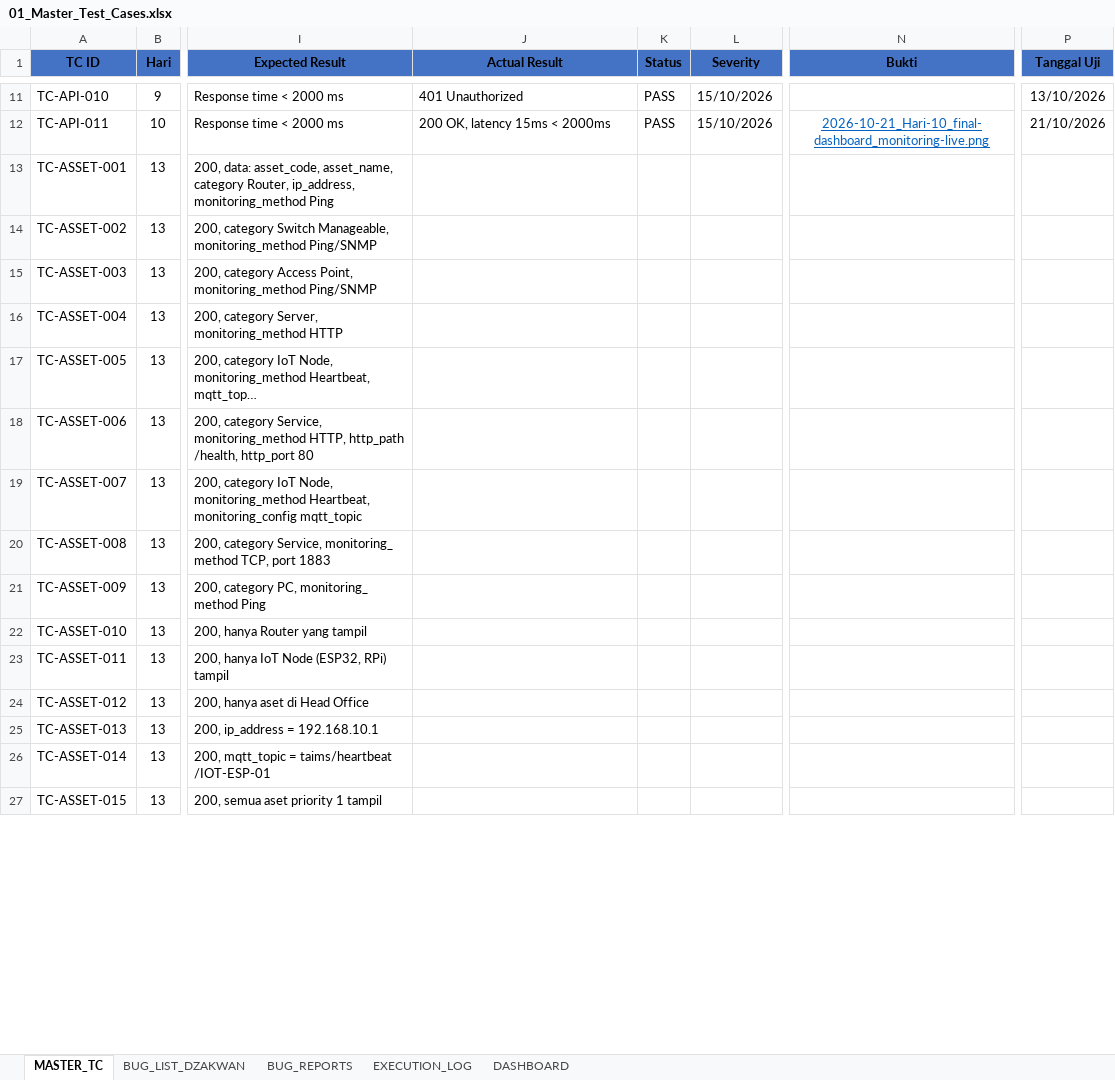
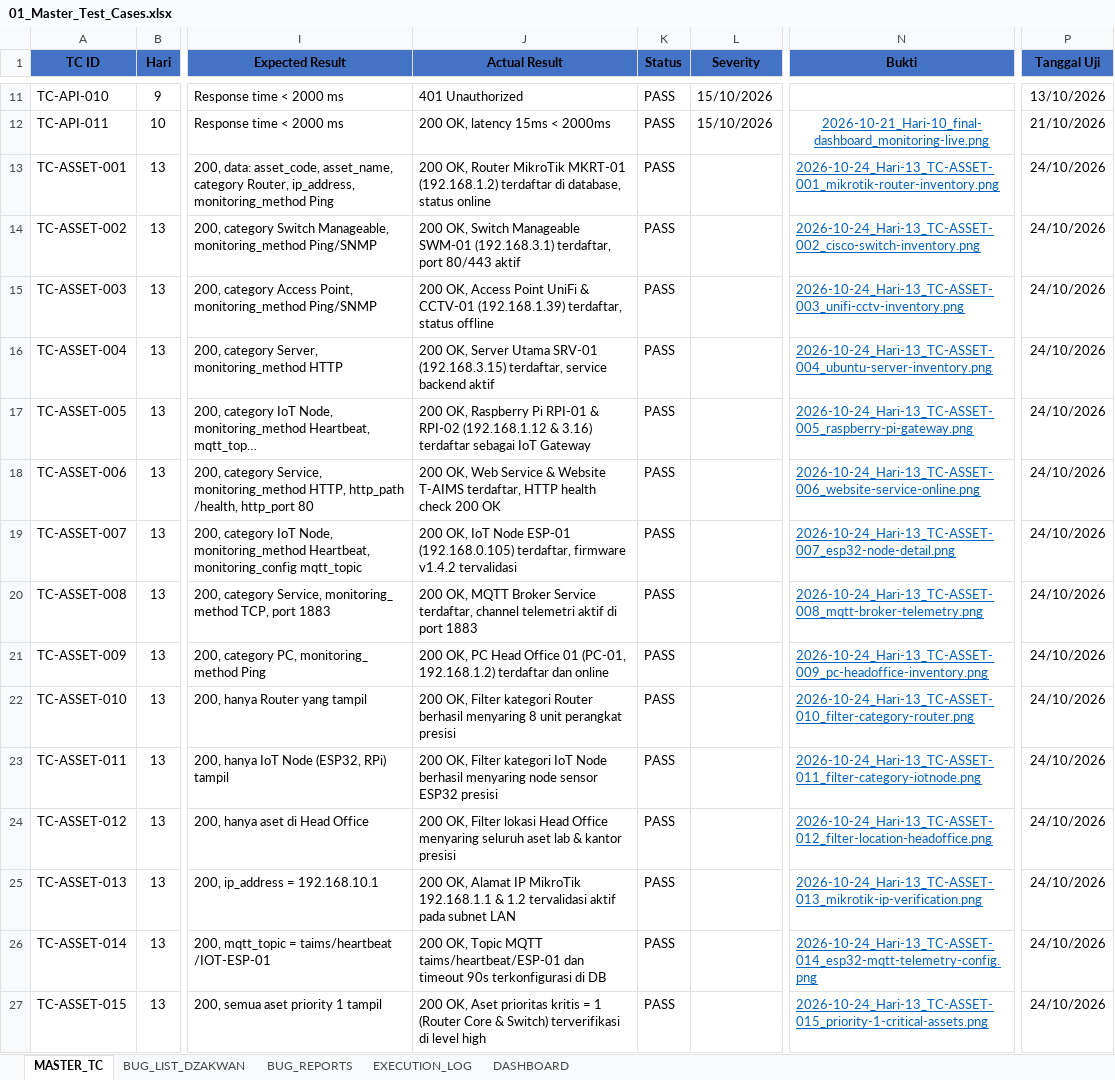
Before and after one commit to T-AIMS/T-AIMS, an Excel workbook: docs/qa-testing/01_Master_Test_Cases.xlsx, sheet MASTER_TC, drawn as a sheet; only a part is shown, gaps mark what is left out; long unchanged cells end in …; values as stored, in another font and other column widths than the file's, no borders; the diff covers the shown part only; the diff names each change by its address in the sheet, - before the commit and + after, or states it on an @@ line.

Commit message:
feat(qa): release day-13 asset verification, iot heartbeat fallback, and pre-deploy audit deliverables

```diff
--- a/docs/qa-testing/01_Master_Test_Cases.xlsx (sheet MASTER_TC)
+++ b/docs/qa-testing/01_Master_Test_Cases.xlsx (sheet MASTER_TC)
-J13 (Actual Result): (empty)
+J13 (Actual Result): 200 OK, Router MikroTik MKRT-01 (192.168.1.2) terdaftar di database, status online
-K13:K27 (Status): (empty)
+K13:K27 (Status): PASS
-N13 (Bukti): (empty)
+N13 (Bukti): 2026-10-24_Hari-13_TC-ASSET-001_mikrotik-router-inventory.png
-P13:P27 (Tanggal Uji): (empty)
+P13:P27 (Tanggal Uji): 24/10/2026
-J14 (Actual Result): (empty)
+J14 (Actual Result): 200 OK, Switch Manageable SWM-01 (192.168.3.1) terdaftar, port 80/443 aktif
-N14 (Bukti): (empty)
+N14 (Bukti): 2026-10-24_Hari-13_TC-ASSET-002_cisco-switch-inventory.png
-J15 (Actual Result): (empty)
+J15 (Actual Result): 200 OK, Access Point UniFi & CCTV-01 (192.168.1.39) terdaftar, status offline
-N15 (Bukti): (empty)
+N15 (Bukti): 2026-10-24_Hari-13_TC-ASSET-003_unifi-cctv-inventory.png
-J16 (Actual Result): (empty)
+J16 (Actual Result): 200 OK, Server Utama SRV-01 (192.168.3.15) terdaftar, service backend aktif
-N16 (Bukti): (empty)
+N16 (Bukti): 2026-10-24_Hari-13_TC-ASSET-004_ubuntu-server-inventory.png
-J17 (Actual Result): (empty)
+J17 (Actual Result): 200 OK, Raspberry Pi RPI-01 & RPI-02 (192.168.1.12 & 3.16) terdaftar sebagai IoT Gateway
-N17 (Bukti): (empty)
+N17 (Bukti): 2026-10-24_Hari-13_TC-ASSET-005_raspberry-pi-gateway.png
-J18 (Actual Result): (empty)
+J18 (Actual Result): 200 OK, Web Service & Website T-AIMS terdaftar, HTTP health check 200 OK
-N18 (Bukti): (empty)
+N18 (Bukti): 2026-10-24_Hari-13_TC-ASSET-006_website-service-online.png
-J19 (Actual Result): (empty)
+J19 (Actual Result): 200 OK, IoT Node ESP-01 (192.168.0.105) terdaftar, firmware v1.4.2 tervalidasi
-N19 (Bukti): (empty)
+N19 (Bukti): 2026-10-24_Hari-13_TC-ASSET-007_esp32-node-detail.png
-J20 (Actual Result): (empty)
+J20 (Actual Result): 200 OK, MQTT Broker Service terdaftar, channel telemetri aktif di port 1883
-N20 (Bukti): (empty)
+N20 (Bukti): 2026-10-24_Hari-13_TC-ASSET-008_mqtt-broker-telemetry.png
-J21 (Actual Result): (empty)
+J21 (Actual Result): 200 OK, PC Head Office 01 (PC-01, 192.168.1.2) terdaftar dan online
-N21 (Bukti): (empty)
+N21 (Bukti): 2026-10-24_Hari-13_TC-ASSET-009_pc-headoffice-inventory.png
-J22 (Actual Result): (empty)
+J22 (Actual Result): 200 OK, Filter kategori Router berhasil menyaring 8 unit perangkat presisi
-N22 (Bukti): (empty)
+N22 (Bukti): 2026-10-24_Hari-13_TC-ASSET-010_filter-category-router.png
-J23 (Actual Result): (empty)
+J23 (Actual Result): 200 OK, Filter kategori IoT Node berhasil menyaring node sensor ESP32 presisi
-N23 (Bukti): (empty)
+N23 (Bukti): 2026-10-24_Hari-13_TC-ASSET-011_filter-category-iotnode.png
-J24 (Actual Result): (empty)
+J24 (Actual Result): 200 OK, Filter lokasi Head Office menyaring seluruh aset lab & kantor presisi
-N24 (Bukti): (empty)
+N24 (Bukti): 2026-10-24_Hari-13_TC-ASSET-012_filter-location-headoffice.png
-J25 (Actual Result): (empty)
+J25 (Actual Result): 200 OK, Alamat IP MikroTik 192.168.1.1 & 1.2 tervalidasi aktif pada subnet LAN
-N25 (Bukti): (empty)
+N25 (Bukti): 2026-10-24_Hari-13_TC-ASSET-013_mikrotik-ip-verification.png
-J26 (Actual Result): (empty)
+J26 (Actual Result): 200 OK, Topic MQTT taims/heartbeat/ESP-01 dan timeout 90s terkonfigurasi di DB
-N26 (Bukti): (empty)
+N26 (Bukti): 2026-10-24_Hari-13_TC-ASSET-014_esp32-mqtt-telemetry-config.png
-J27 (Actual Result): (empty)
+J27 (Actual Result): 200 OK, Aset prioritas kritis = 1 (Router Core & Switch) terverifikasi di level high
-N27 (Bukti): (empty)
+N27 (Bukti): 2026-10-24_Hari-13_TC-ASSET-015_priority-1-critical-assets.png
```
Also changed, not shown: 50 edited cells and cell formats elsewhere in this sheet, sheet EXECUTION_LOG, 25 other files.
